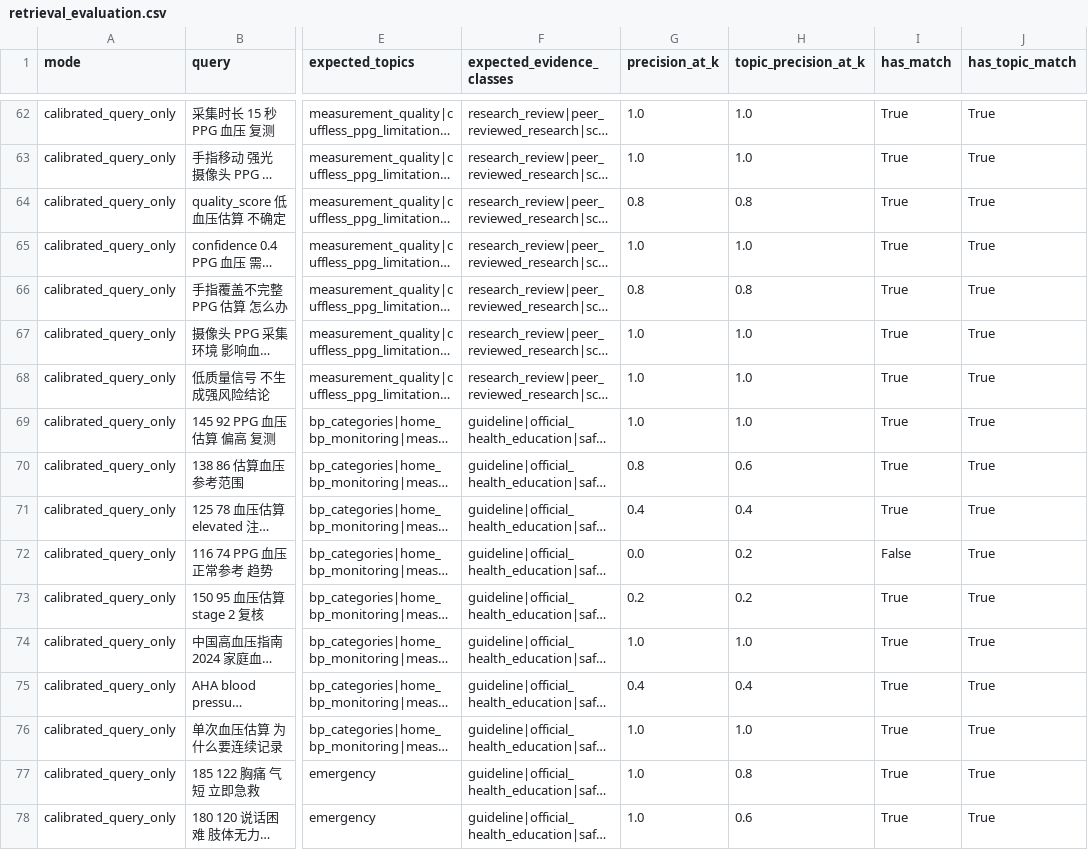
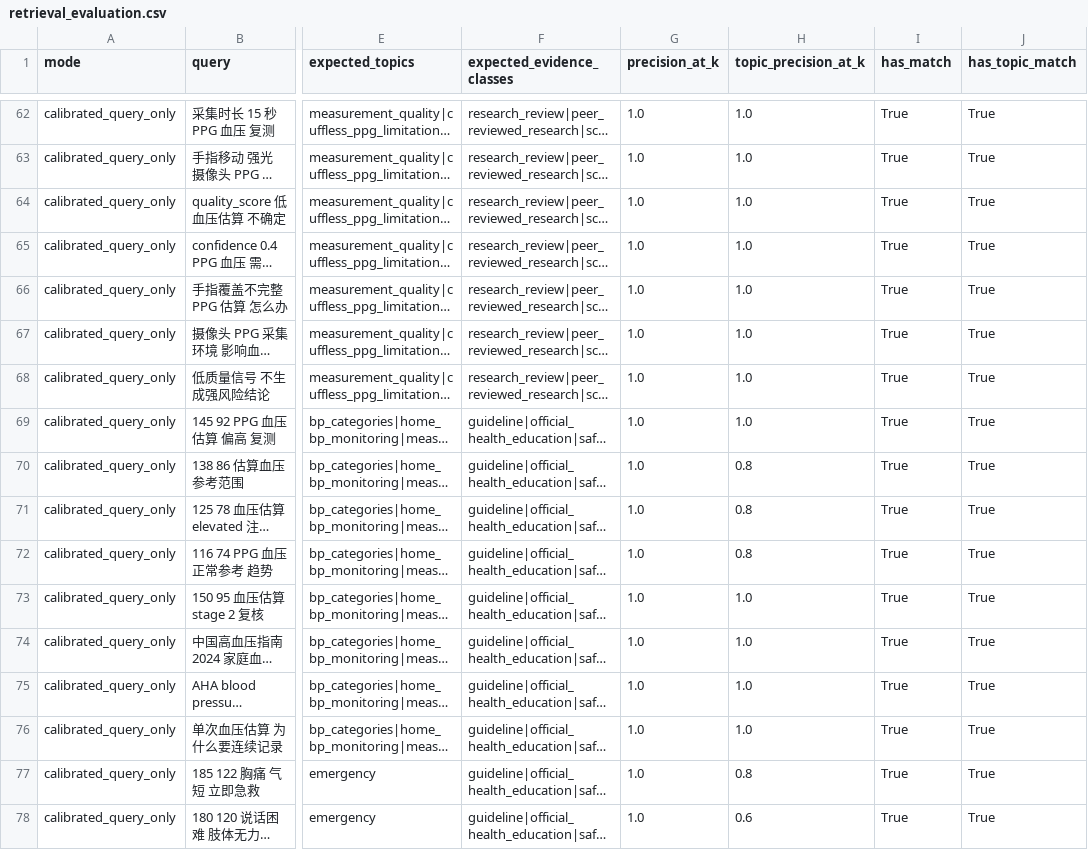
Before and after one commit to Likyliang/ppg-bp-rag-advisor, a CSV file: knowledge_base/processed/retrieval_evaluation.csv, drawn as a sheet; only a part is shown, gaps mark what is left out; long unchanged cells end in …; the diff covers the shown part only; the diff names each change by its address in the sheet, - before the commit and + after, or states it on an @@ line.

```diff
--- a/knowledge_base/processed/retrieval_evaluation.csv
+++ b/knowledge_base/processed/retrieval_evaluation.csv
-G64 (precision_at_k): 0.8
+G64 (precision_at_k): 1.0
-H64 (topic_precision_at_k): 0.8
+H64 (topic_precision_at_k): 1.0
-G66 (precision_at_k): 0.8
+G66 (precision_at_k): 1.0
-H66 (topic_precision_at_k): 0.8
+H66 (topic_precision_at_k): 1.0
-G70 (precision_at_k): 0.8
+G70 (precision_at_k): 1.0
-H70 (topic_precision_at_k): 0.6
+H70 (topic_precision_at_k): 0.8
-G71 (precision_at_k): 0.4
+G71 (precision_at_k): 1.0
-H71 (topic_precision_at_k): 0.4
+H71 (topic_precision_at_k): 0.8
-G72 (precision_at_k): 0.0
+G72 (precision_at_k): 1.0
-H72 (topic_precision_at_k): 0.2
+H72 (topic_precision_at_k): 0.8
-I72 (has_match): False
+I72 (has_match): True
-G73 (precision_at_k): 0.2
+G73 (precision_at_k): 1.0
-H73 (topic_precision_at_k): 0.2
+H73 (topic_precision_at_k): 1.0
-G75 (precision_at_k): 0.4
+G75 (precision_at_k): 1.0
-H75 (topic_precision_at_k): 0.4
+H75 (topic_precision_at_k): 1.0
```
Also changed, not shown: 55 edited cells elsewhere in this file, 9 other files.
